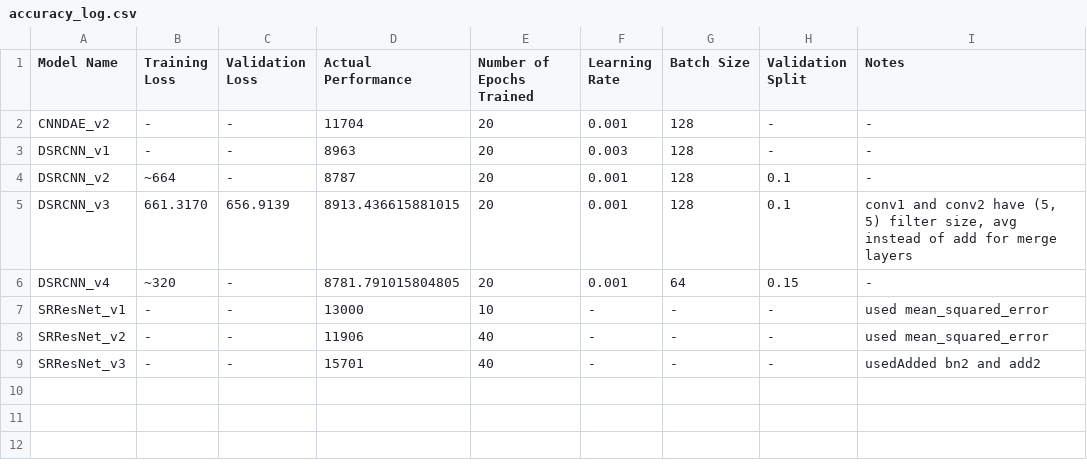
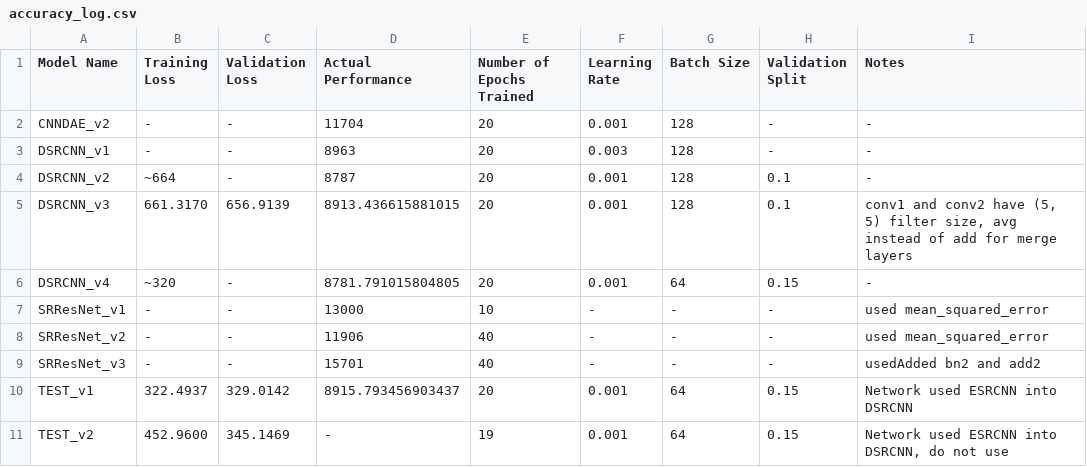
Before and after one commit to andrewchen353/SISRD, a CSV file: Andrew/accuracy_log.csv, drawn as a sheet; the diff names each change by its address in the sheet, - before the commit and + after, or states it on an @@ line.

Commit message:
Update accuracy log

```diff
--- a/Andrew/accuracy_log.csv
+++ b/Andrew/accuracy_log.csv
+row 10: TEST_v1 | 322.4937 | 329.0142 | 8915.793456903437 | 20 | 0.001 | 64 | 0.15 | Network used ESRCNN into DSRCNN
+row 11: TEST_v2 | 452.9600 | 345.1469 | - | 19 | 0.001 | 64 | 0.15 | Network used ESRCNN into DSRCNN, do not use
```
